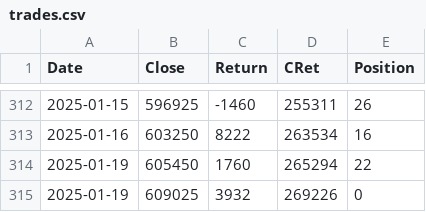
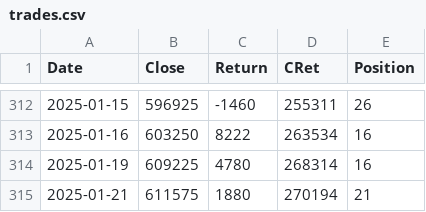
Before and after one commit to XilinJia/SP500_Live, a CSV file: trades.csv, drawn as a sheet; only a part is shown, gaps mark what is left out.

Commit message:
Syncing trades

```diff
--- a/trades.csv
+++ b/trades.csv
@@ -313,3 +313,3 @@ Date,Close,Return,CRet,Position
 2025-01-16, 603250, 8222, 263534, 16
-2025-01-19, 605450, 1760, 265294, 22
-2025-01-19, 609025, 3932, 269226, 0
+2025-01-19, 609225, 4780, 268314, 16
+2025-01-21, 611575, 1880, 270194, 21
```
Also changed, not shown: 3 other files.
